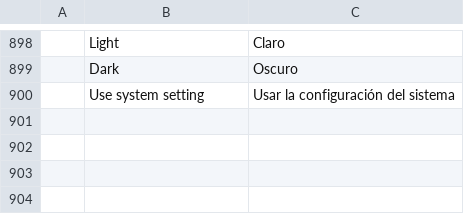
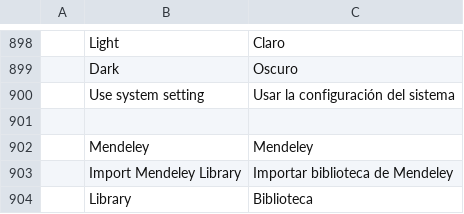
Before and after one commit to Shabirahmad427/wordcraft, a TSV file: crates/ui-egui/src/i18n/es.tsv, drawn as a sheet; only a part is shown, gaps mark what is left out.

```diff
--- a/crates/ui-egui/src/i18n/es.tsv
+++ b/crates/ui-egui/src/i18n/es.tsv
@@ -900 +900,5 @@
 	Use system setting	Usar la configuración del sistema
+
+	Mendeley	Mendeley
+	Import Mendeley Library	Importar biblioteca de Mendeley
+	Library	Biblioteca
```
Also changed, not shown: crates/ui-egui/src/i18n/ja.tsv, crates/ui-egui/src/i18n/pt-br.tsv, 18 other files.
